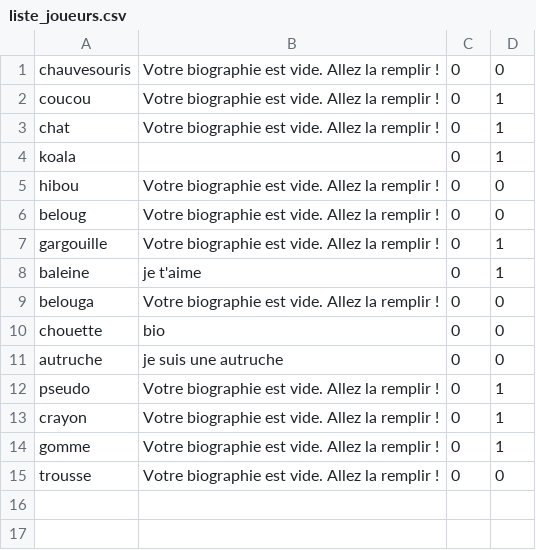
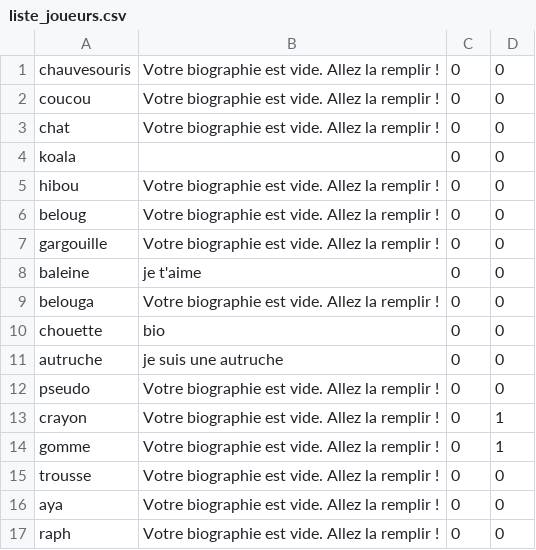
Before and after one commit to Scorrpiius/Awale_game, a CSV file: liste_joueurs.csv, drawn as a sheet.

```diff
--- a/liste_joueurs.csv
+++ b/liste_joueurs.csv
@@ -1,9 +1,9 @@
 chauvesouris;Votre biographie est vide. Allez la remplir ! ;0;0;
-coucou;Votre biographie est vide. Allez la remplir ! ;0;1;
-chat;Votre biographie est vide. Allez la remplir ! ;0;1;
-koala;  ;0;1;
+coucou;Votre biographie est vide. Allez la remplir ! ;0;0;
+chat;Votre biographie est vide. Allez la remplir ! ;0;0;
+koala;  ;0;0;
 hibou;Votre biographie est vide. Allez la remplir ! ;0;0;
 beloug;Votre biographie est vide. Allez la remplir ! ;0;0;
-gargouille;Votre biographie est vide. Allez la remplir ! ;0;1;
-baleine;je t'aime ;0;1;
+gargouille;Votre biographie est vide. Allez la remplir ! ;0;0;
+baleine;je t'aime ;0;0;
 belouga;Votre biographie est vide. Allez la remplir ! ;0;0;
@@ -11,3 +11,3 @@ chouette;bio;0;0;
 autruche;je suis une autruche;0;0;
-pseudo;Votre biographie est vide. Allez la remplir ! ;0;1;
+pseudo;Votre biographie est vide. Allez la remplir ! ;0;0;
 crayon;Votre biographie est vide. Allez la remplir ! ;0;1;
@@ -15 +15,3 @@ gomme;Votre biographie est vide. Allez la remplir ! ;0;1;
 trousse;Votre biographie est vide. Allez la remplir ! ;0;0;
+aya;Votre biographie est vide. Allez la remplir ! ;0;0;
+raph;Votre biographie est vide. Allez la remplir ! ;0;0;
```
Also changed, not shown: 2 other files.
